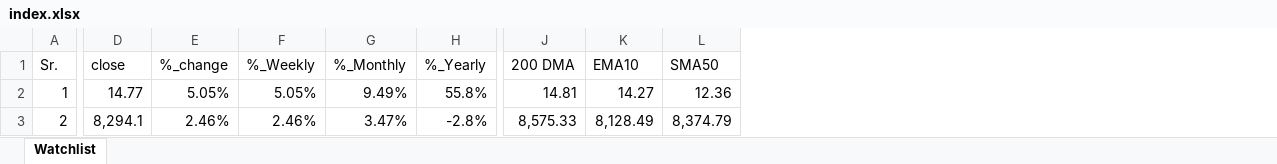
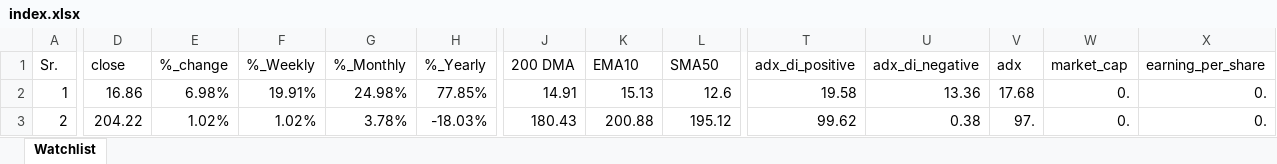
Before and after one commit to mohilsanghavi/mcxfile, an Excel workbook: index.xlsx, sheet Watchlist, drawn as a sheet; only a part is shown, gaps mark what is left out; values as stored, in another font and other column widths than the file's, no borders; the diff covers the shown part only; the diff names each change by its address in the sheet, - before the commit and + after, or states it on an @@ line.

Commit message:
Add index.xlsx

```diff
--- a/index.xlsx (sheet Watchlist)
+++ b/index.xlsx (sheet Watchlist)
+column T (adx_di_positive), rows 2-3: 19.58 | 99.62
+column U (adx_di_negative), rows 2-3: 13.36 | 0.38
+column V (adx), rows 2-3: 17.68 | 97.
+column W (market_cap), rows 2-3: 0. | 0.
+column X (earning_per_share), rows 2-3: 0. | 0.
-D2 (close): 14.77
+D2 (close): 16.86
-E2 (%_change): 5.05%
+E2 (%_change): 6.98%
-F2 (%_Weekly): 5.05%
+F2 (%_Weekly): 19.91%
-G2 (%_Monthly): 9.49%
+G2 (%_Monthly): 24.98%
-H2 (%_Yearly): 55.8%
+H2 (%_Yearly): 77.85%
-J2 (200 DMA): 14.81
+J2 (200 DMA): 14.91
-K2 (EMA10): 14.27
+K2 (EMA10): 15.13
-L2 (SMA50): 12.36
+L2 (SMA50): 12.6
-D3 (close): 8,294.1
+D3 (close): 204.22
-E3 (%_change): 2.46%
+E3 (%_change): 1.02%
-F3 (%_Weekly): 2.46%
+F3 (%_Weekly): 1.02%
-G3 (%_Monthly): 3.47%
+G3 (%_Monthly): 3.78%
-H3 (%_Yearly): -2.8%
+H3 (%_Yearly): -18.03%
-J3 (200 DMA): 8,575.33
+J3 (200 DMA): 180.43
-K3 (EMA10): 8,128.49
+K3 (EMA10): 200.88
-L3 (SMA50): 8,374.79
+L3 (SMA50): 195.12
```
Also changed, not shown: 1487 edited cells elsewhere in this sheet.
